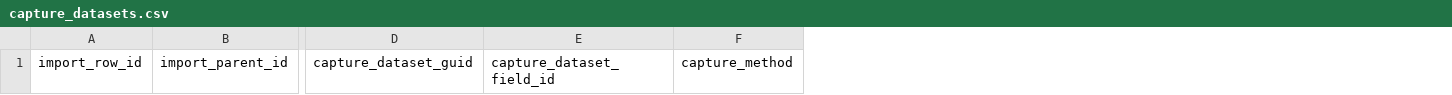
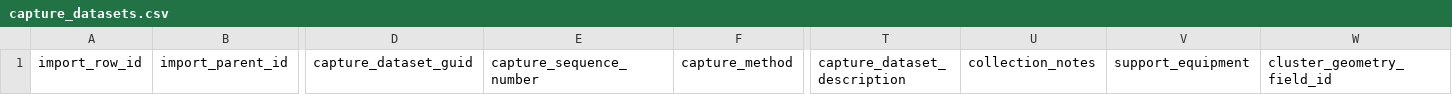
Before and after one commit to Smithsonian/dporepo, a CSV file: web/csv/capture_datasets.csv, drawn as a sheet; only a part is shown, gaps mark what is left out; removed rows and columns are numbered as before the commit, all else as after; the diff names each change by its address in the sheet, - before the commit and + after, or states it on an @@ line.

```diff
--- a/web/csv/capture_datasets.csv
+++ b/web/csv/capture_datasets.csv
-column E, row 1: capture_dataset_field_id
+column E, row 1: capture_sequence_number
+column T, row 1: capture_dataset_description
+column U, row 1: collection_notes
+column V, row 1: support_equipment
+column W, row 1: cluster_geometry_field_id
```
Also changed, not shown: web/csv/capture_datasets_ex.csv, 7 other files.
